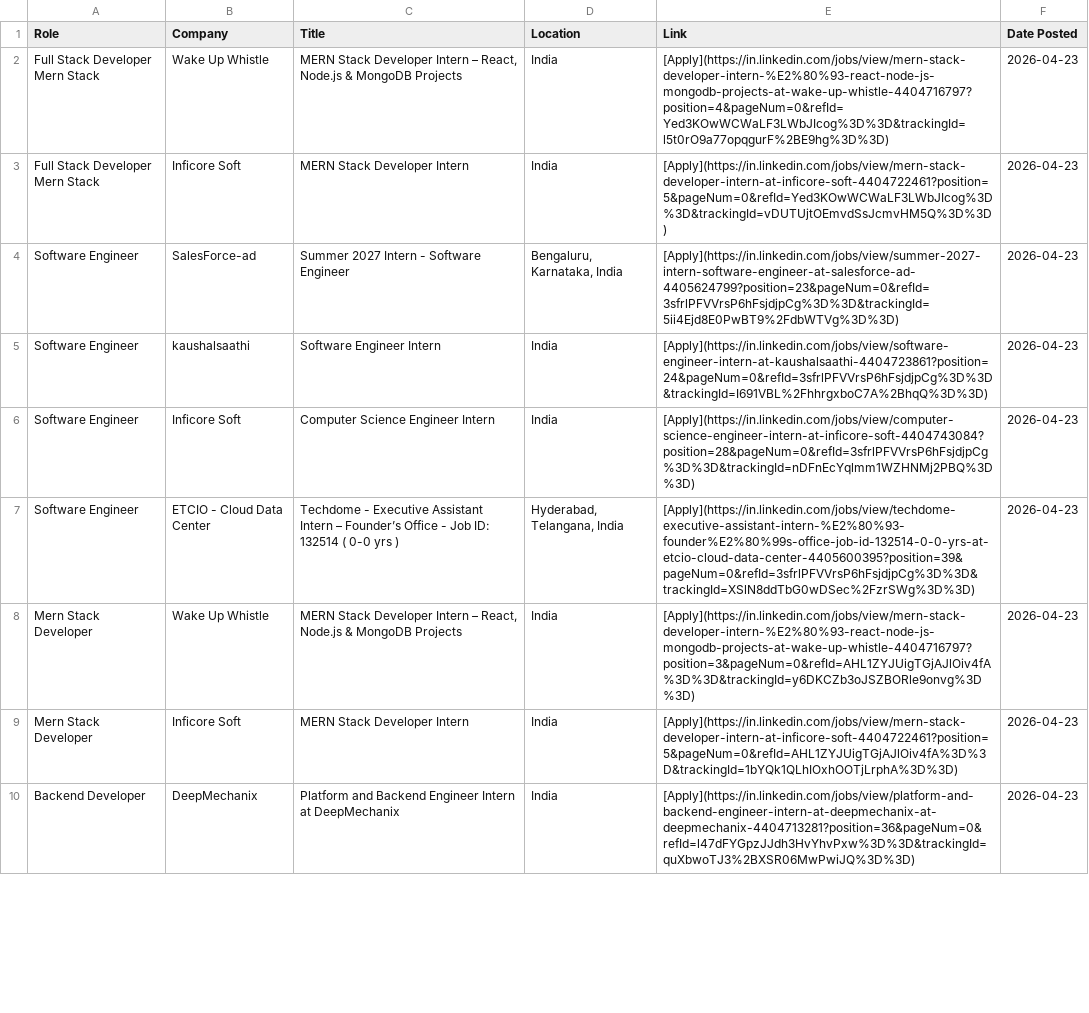
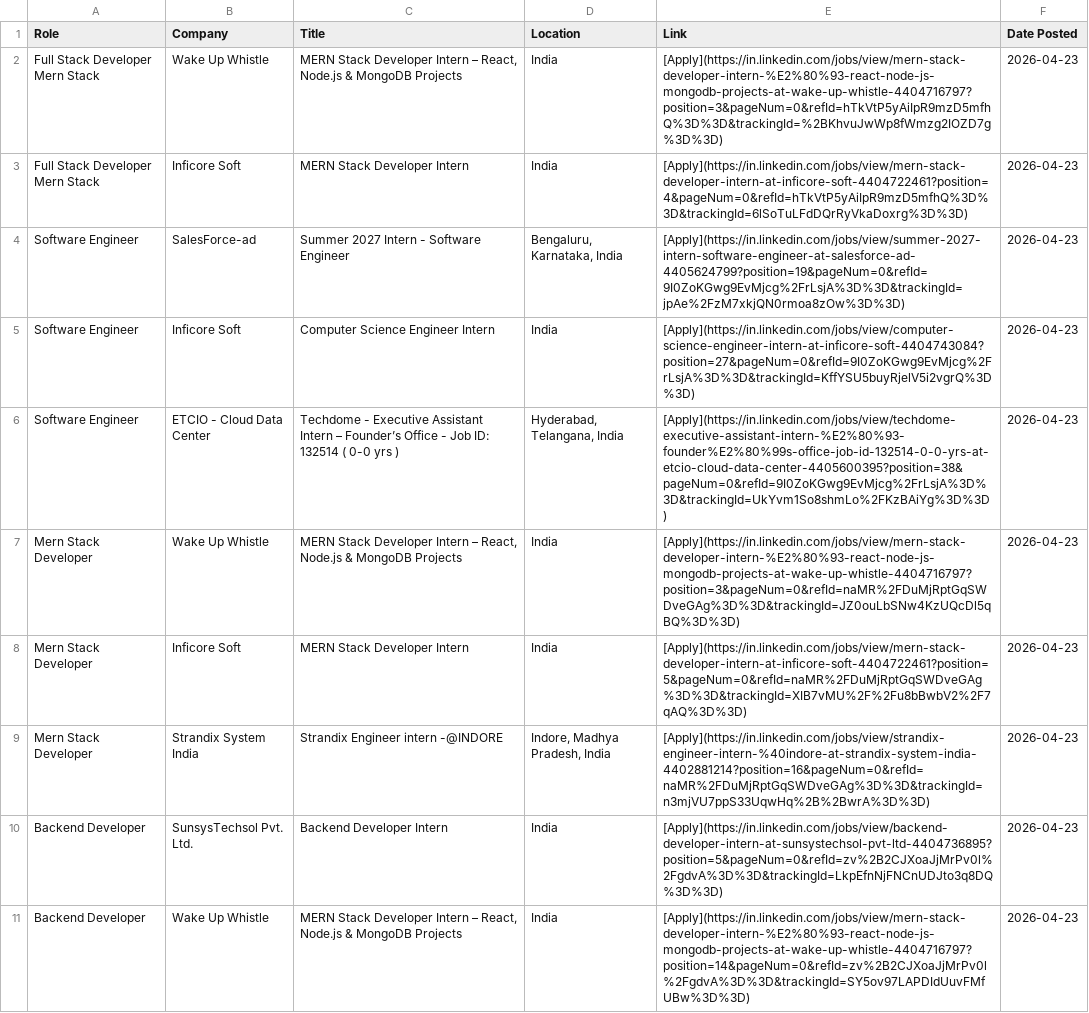
Before and after one commit to IshaCodes04/OpportunityHub, a CSV file: april_2026_opportunities.csv, drawn as a sheet; only a part is shown; removed rows and columns are numbered as before the commit, all else as after; the diff covers the shown part only; the diff names each change by its address in the sheet, - before the commit and + after, or states it on an @@ line.

```diff
--- a/april_2026_opportunities.csv
+++ b/april_2026_opportunities.csv
-E2 (Link): [Apply](https://in.linkedin.com/jobs/view/mern-stack-developer-intern-%E2%80%93-react-node-js-mongodb-projects-at-wake-up-whistle-4404716797?position=4&pageNum=0&refId=Yed3KOwWCWaLF3LWbJIcog%3D%3D&trackingId=l5t0rO9a77opqgurF%2BE9hg%3D%3D)
+E2 (Link): [Apply](https://in.linkedin.com/jobs/view/mern-stack-developer-intern-%E2%80%93-react-node-js-mongodb-projects-at-wake-up-whistle-4404716797?position=3&pageNum=0&refId=hTkVtP5yAiIpR9mzD5mfhQ%3D%3D&trackingId=%2BKhvuJwWp8fWmzg2IOZD7g%3D%3D)
-E3 (Link): [Apply](https://in.linkedin.com/jobs/view/mern-stack-developer-intern-at-inficore-soft-4404722461?position=5&pageNum=0&refId=Yed3KOwWCWaLF3LWbJIcog%3D%3D&trackingId=vDUTUjtOEmvdSsJcmvHM5Q%3D%3D)
+E3 (Link): [Apply](https://in.linkedin.com/jobs/view/mern-stack-developer-intern-at-inficore-soft-4404722461?position=4&pageNum=0&refId=hTkVtP5yAiIpR9mzD5mfhQ%3D%3D&trackingId=6lSoTuLFdDQrRyVkaDoxrg%3D%3D)
-E4 (Link): [Apply](https://in.linkedin.com/jobs/view/summer-2027-intern-software-engineer-at-salesforce-ad-4405624799?position=23&pageNum=0&refId=3sfrlPFVVrsP6hFsjdjpCg%3D%3D&trackingId=5ii4Ejd8E0PwBT9%2FdbWTVg%3D%3D)
+E4 (Link): [Apply](https://in.linkedin.com/jobs/view/summer-2027-intern-software-engineer-at-salesforce-ad-4405624799?position=19&pageNum=0&refId=9I0ZoKGwg9EvMjcg%2FrLsjA%3D%3D&trackingId=jpAe%2FzM7xkjQN0rmoa8zOw%3D%3D)
-row 5: Software Engineer | kaushalsaathi | Software Engineer Intern | India | [Apply](https://in.linkedin.com/jobs/view/software-engineer-intern-at-kaushalsaathi-4404723861?position=24&pageNum=0&refId=3sfrlPFVVrsP6hFsjdjpCg%3D%3D&trackingId=I691VBL%2FhhrgxboC7A%2BhqQ%3D%3D) | 2026-04-23
-E5 (Link): [Apply](https://in.linkedin.com/jobs/view/computer-science-engineer-intern-at-inficore-soft-4404743084?position=28&pageNum=0&refId=3sfrlPFVVrsP6hFsjdjpCg%3D%3D&trackingId=nDFnEcYqlmm1WZHNMj2PBQ%3D%3D)
+E5 (Link): [Apply](https://in.linkedin.com/jobs/view/computer-science-engineer-intern-at-inficore-soft-4404743084?position=27&pageNum=0&refId=9I0ZoKGwg9EvMjcg%2FrLsjA%3D%3D&trackingId=KffYSU5buyRjelV5i2vgrQ%3D%3D)
-E6 (Link): [Apply](https://in.linkedin.com/jobs/view/techdome-executive-assistant-intern-%E2%80%93-founder%E2%80%99s-office-job-id-132514-0-0-yrs-at-etcio-cloud-data-center-4405600395?position=39&pageNum=0&refId=3sfrlPFVVrsP6hFsjdjpCg%3D%3D&trackingId=XSlN8ddTbG0wDSec%2FzrSWg%3D%3D)
+E6 (Link): [Apply](https://in.linkedin.com/jobs/view/techdome-executive-assistant-intern-%E2%80%93-founder%E2%80%99s-office-job-id-132514-0-0-yrs-at-etcio-cloud-data-center-4405600395?position=38&pageNum=0&refId=9I0ZoKGwg9EvMjcg%2FrLsjA%3D%3D&trackingId=UkYvm1So8shmLo%2FKzBAiYg%3D%3D)
-E7 (Link): [Apply](https://in.linkedin.com/jobs/view/mern-stack-developer-intern-%E2%80%93-react-node-js-mongodb-projects-at-wake-up-whistle-4404716797?position=3&pageNum=0&refId=AHL1ZYJUigTGjAJlOiv4fA%3D%3D&trackingId=y6DKCZb3oJSZBORle9onvg%3D%3D)
+E7 (Link): [Apply](https://in.linkedin.com/jobs/view/mern-stack-developer-intern-%E2%80%93-react-node-js-mongodb-projects-at-wake-up-whistle-4404716797?position=3&pageNum=0&refId=naMR%2FDuMjRptGqSWDveGAg%3D%3D&trackingId=JZ0ouLbSNw4KzUQcDl5qBQ%3D%3D)
-E8 (Link): [Apply](https://in.linkedin.com/jobs/view/mern-stack-developer-intern-at-inficore-soft-4404722461?position=5&pageNum=0&refId=AHL1ZYJUigTGjAJlOiv4fA%3D%3D&trackingId=1bYQk1QLhIOxhOOTjLrphA%3D%3D)
+E8 (Link): [Apply](https://in.linkedin.com/jobs/view/mern-stack-developer-intern-at-inficore-soft-4404722461?position=5&pageNum=0&refId=naMR%2FDuMjRptGqSWDveGAg%3D%3D&trackingId=XIB7vMU%2F%2Fu8bBwbV2%2F7qAQ%3D%3D)
+row 9: Mern Stack Developer | Strandix System India | Strandix Engineer intern -@INDORE | Indore, Madhya Pradesh, India | [Apply](https://in.linkedin.com/jobs/view/strandix-engineer-intern-%40indore-at-strandix-system-india-4402881214?position=16&pageNum=0&refId=naMR%2FDuMjRptGqSWDveGAg%3D%3D&trackingId=n3mjVU7ppS33UqwHq%2B%2BwrA%3D%3D) | 2026-04-23
+row 10: Backend Developer | SunsysTechsol Pvt. Ltd. | Backend Developer Intern | India | [Apply](https://in.linkedin.com/jobs/view/backend-developer-intern-at-sunsystechsol-pvt-ltd-4404736895?position=5&pageNum=0&refId=zv%2B2CJXoaJjMrPv0l%2FgdvA%3D%3D&trackingId=LkpEfnNjFNCnUDJto3q8DQ%3D%3D) | 2026-04-23
-B11 (Company): DeepMechanix
+B11 (Company): Wake Up Whistle
-C11 (Title): Platform and Backend Engineer Intern at DeepMechanix
+C11 (Title): MERN Stack Developer Intern – React, Node.js & MongoDB Projects
-E11 (Link): [Apply](https://in.linkedin.com/jobs/view/platform-and-backend-engineer-intern-at-deepmechanix-at-deepmechanix-4404713281?position=36&pageNum=0&refId=l47dFYGpzJJdh3HvYhvPxw%3D%3D&trackingId=quXbwoTJ3%2BXSR06MwPwiJQ%3D%3D)
+E11 (Link): [Apply](https://in.linkedin.com/jobs/view/mern-stack-developer-intern-%E2%80%93-react-node-js-mongodb-projects-at-wake-up-whistle-4404716797?position=14&pageNum=0&refId=zv%2B2CJXoaJjMrPv0l%2FgdvA%3D%3D&trackingId=SY5ov97LAPDIdUuvFMfUBw%3D%3D)
```
Also changed, not shown: 13 added rows, 4 removed rows and 67 edited cells elsewhere in this file, 1 other file.
